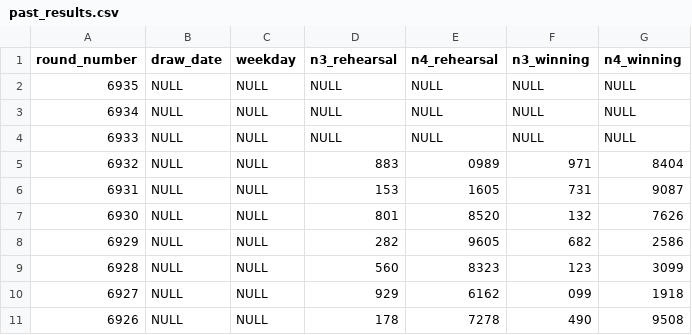
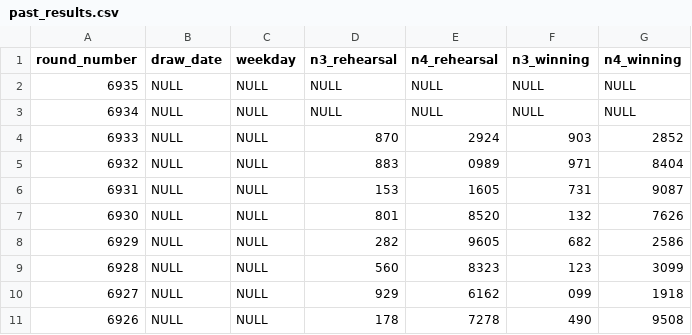
Before and after one commit to Ks-Classic/numbers-ai, a CSV file: data/past_results.csv, drawn as a sheet; only a part is shown.

```diff
--- a/data/past_results.csv
+++ b/data/past_results.csv
@@ -3,3 +3,3 @@ round_number,draw_date,weekday,n3_rehearsal,n4_rehearsal,n3_winning,n4_winning
 6934,NULL,NULL,NULL,NULL,NULL,NULL
-6933,NULL,NULL,NULL,NULL,NULL,NULL
+6933,NULL,NULL,870,2924,903,2852
 6932,NULL,NULL,883,0989,971,8404
```
